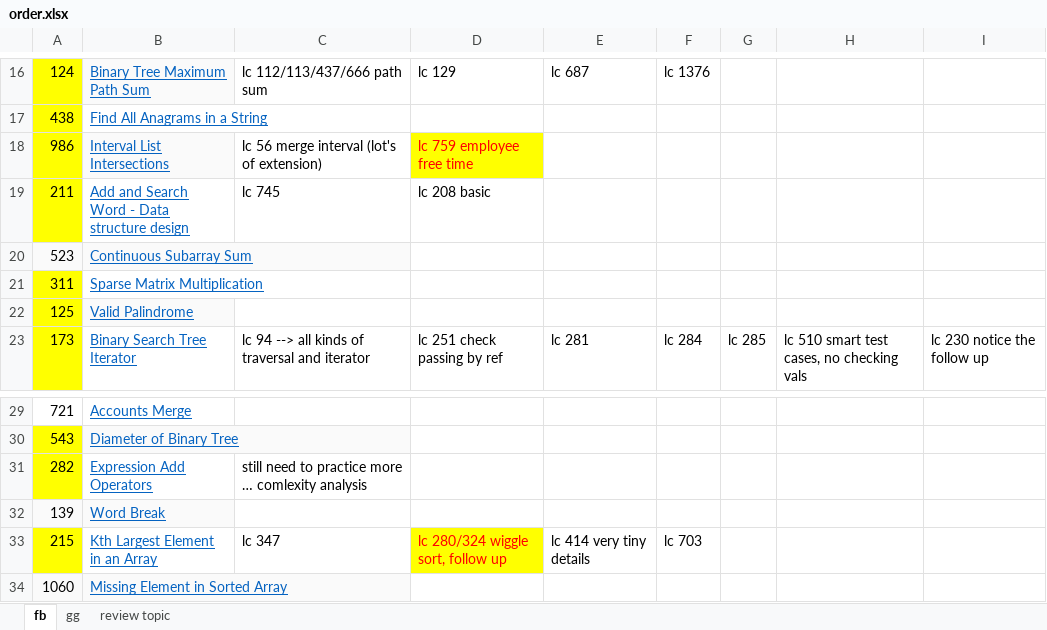
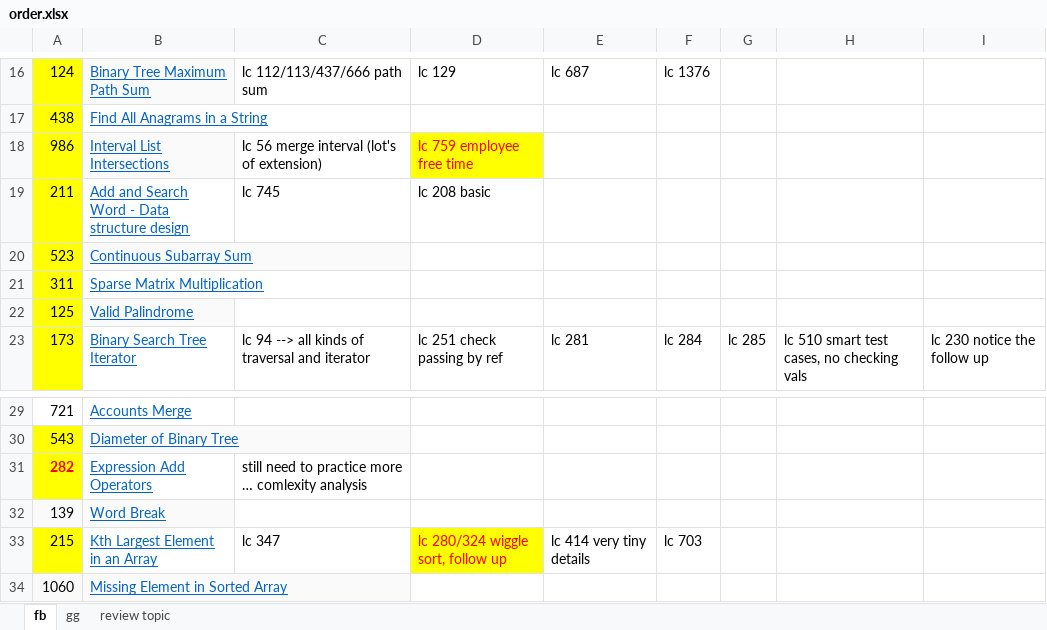
Before and after one commit to taosun-victor/leetcode-notes, an Excel workbook: leetcode-notes/order.xlsx, sheet fb, drawn as a sheet; only a part is shown, gaps mark what is left out; values as stored, in another font and other column widths than the file's, no borders; the diff names each change by its address in the sheet, - before the commit and + after, or states it on an @@ line.

```diff
--- a/leetcode-notes/order.xlsx (sheet fb)
+++ b/leetcode-notes/order.xlsx (sheet fb)
-A20 fill: #FAFAFA
+A20 fill: #FFFF00
@@ A31 bold: off → on, text colour: black → #FF0000 @@
```
Also changed, not shown: sheet gg, sheet review topic, 10 other files.
